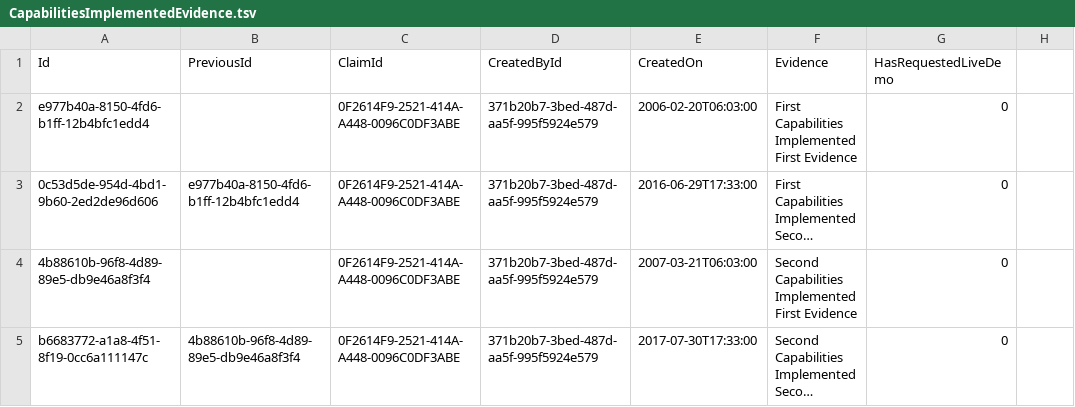
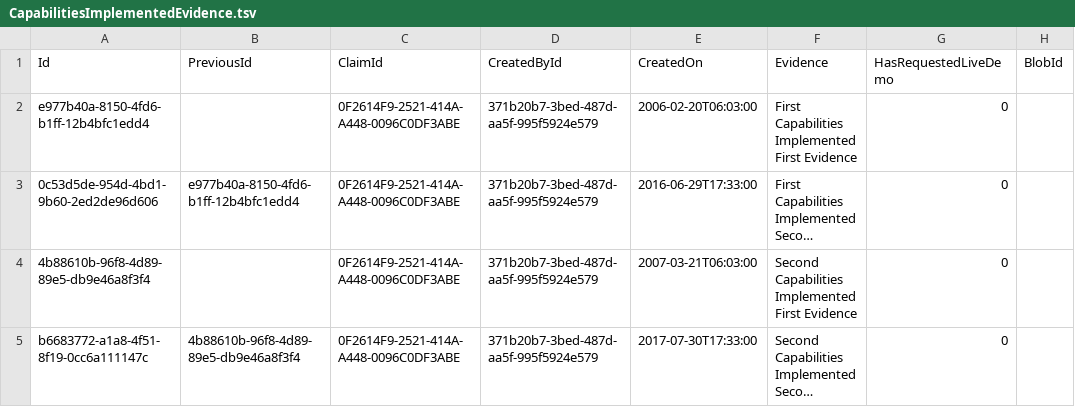
Before and after one commit to nhs-digital-gp-it-futures/NHSBuyingCatalogue, a TSV file: beta-private/api/NHSD.GPITF.BuyingCatalog/Data/CapabilitiesImplementedEvidence.tsv, drawn as a sheet; long unchanged cells end in …; the diff names each change by its address in the sheet, - before the commit and + after, or states it on an @@ line.

Commit message:
- added BlobId to link file in SharePoint to an Evidence

```diff
--- a/beta-private/api/NHSD.GPITF.BuyingCatalog/Data/CapabilitiesImplementedEvidence.tsv
+++ b/beta-private/api/NHSD.GPITF.BuyingCatalog/Data/CapabilitiesImplementedEvidence.tsv
-H1: (empty)
+H1: BlobId
```
Also changed, not shown: beta-private/api/NHSD.GPITF.BuyingCatalog/Data/StandardsApplicableEvidence.tsv, 7 other files.
